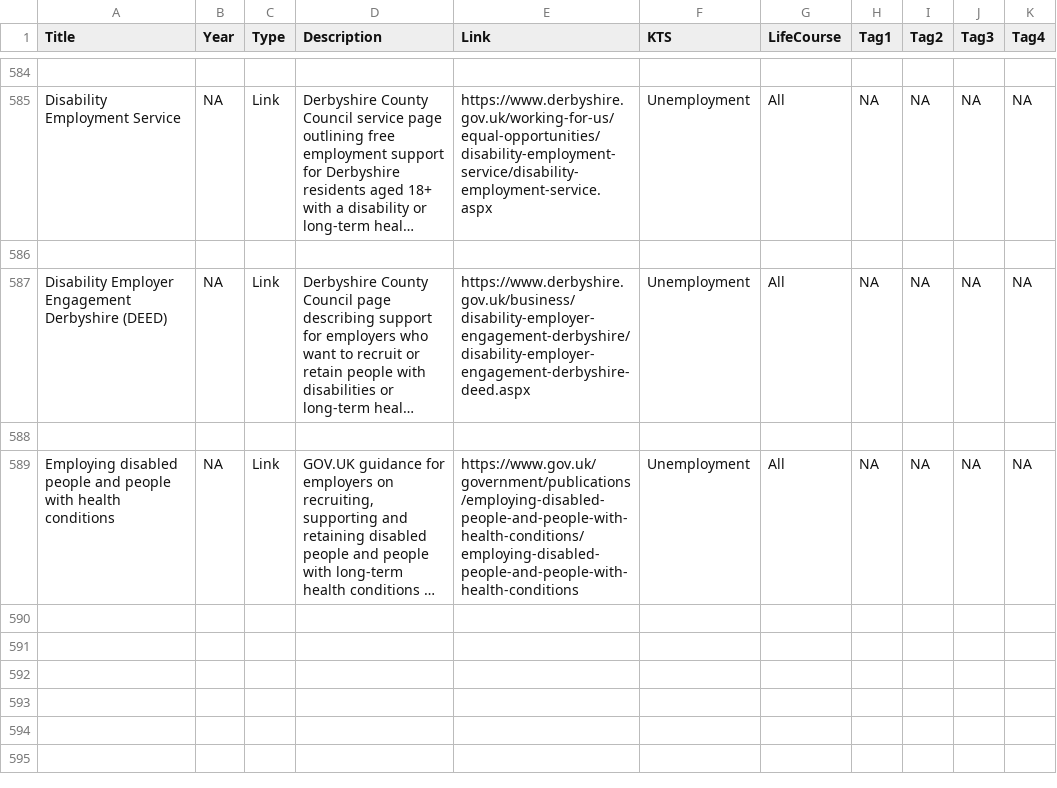
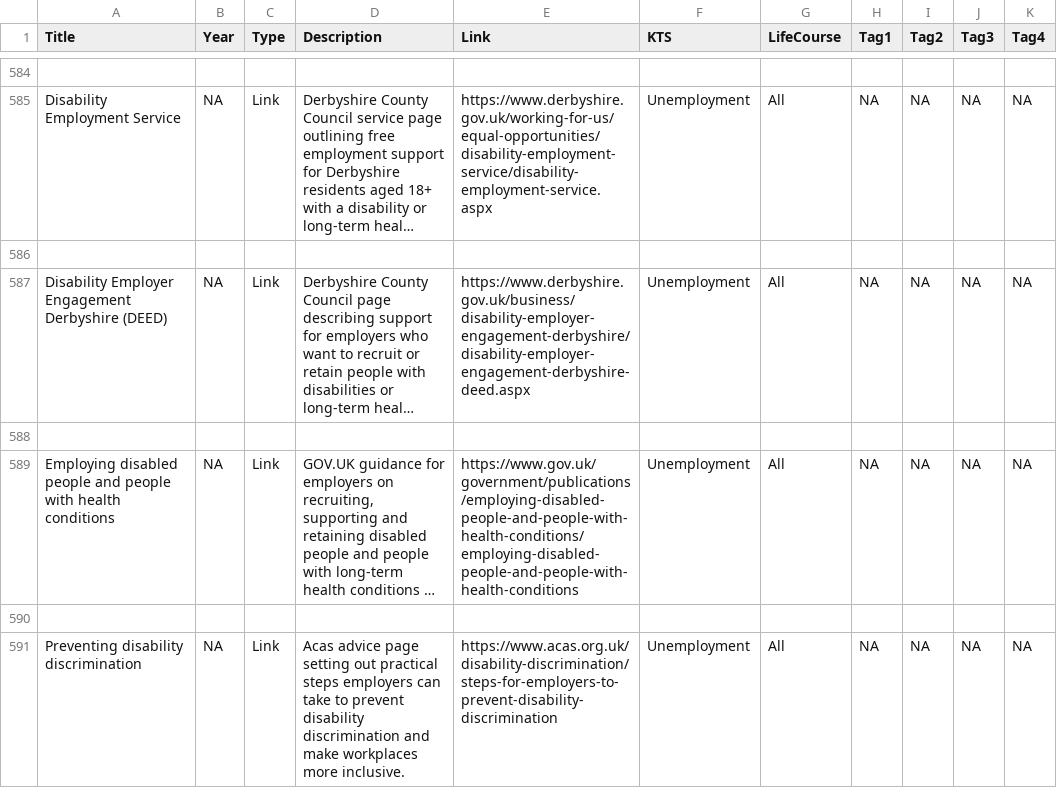
Before and after one commit to DerbyshireKIT/jsna-resources, a CSV file: resources_all.csv, drawn as a sheet; only a part is shown, gaps mark what is left out; long unchanged cells end in …; the diff names each change by its address in the sheet, - before the commit and + after, or states it on an @@ line.

Commit message:
Add resource: Preventing disability discrimination

```diff
--- a/resources_all.csv
+++ b/resources_all.csv
+row 590: (empty)
+row 591: Preventing disability discrimination | NA | Link | Acas advice page setting out practical steps employers can take to prevent disability discrimination and make workplaces more inclusive. | https://www.acas.org.uk/disability-discrimination/steps-for-employers-to-prevent-disability-discrimination | Unemployment | All | NA | NA | NA | NA
```
